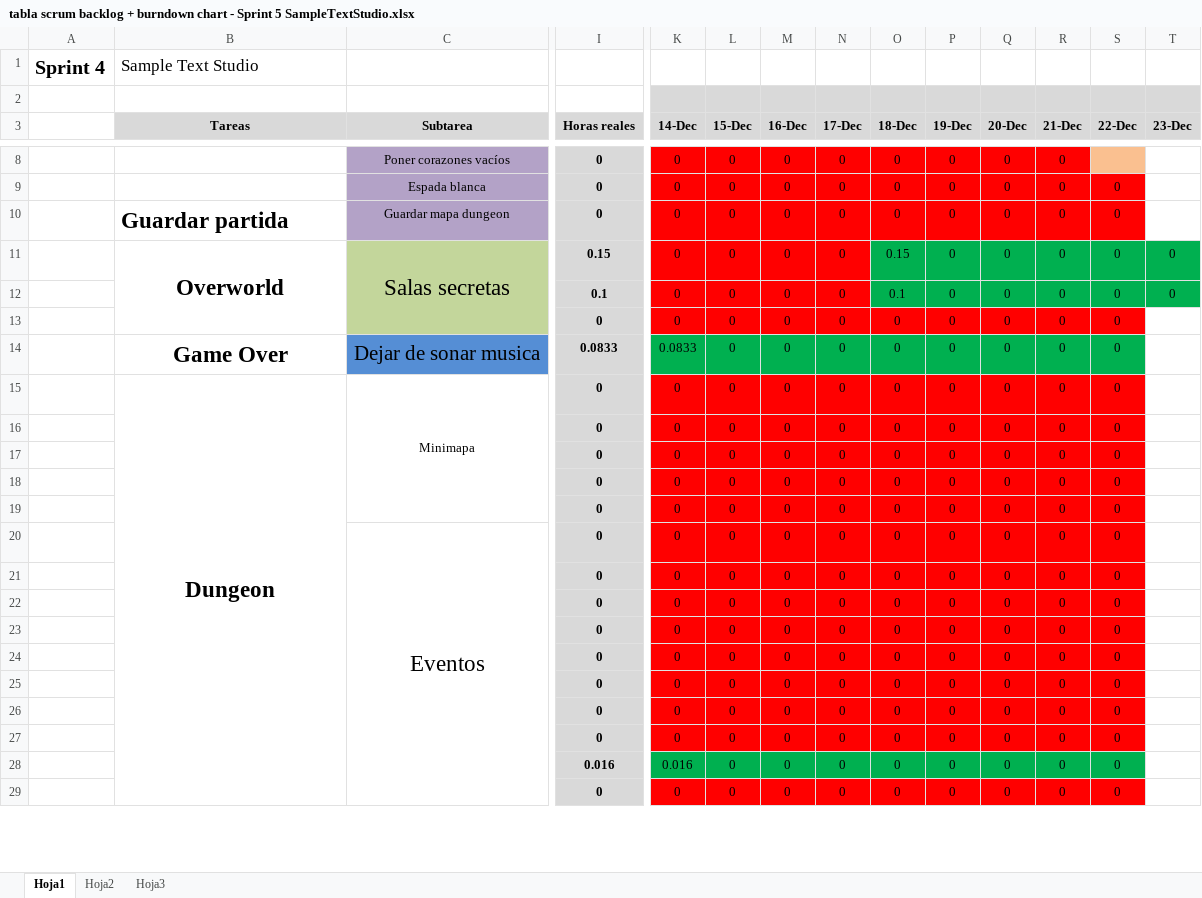
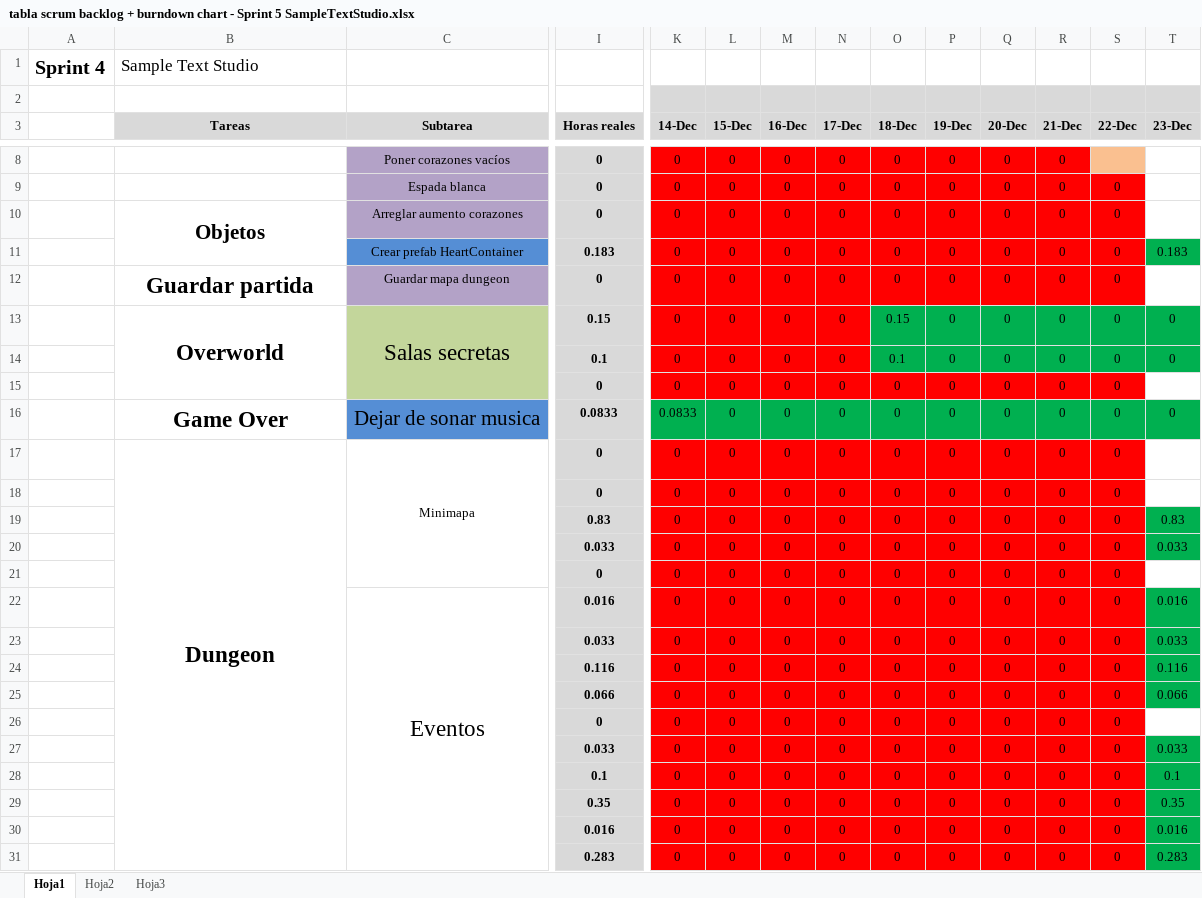
Before and after one commit to devildrake/MAP_LegendOfRadev, an Excel workbook: tabla scrum backlog + burndown chart - Sprint 5 SampleTextStudio.xlsx, sheet Hoja1, drawn as a sheet; only a part is shown, gaps mark what is left out; values as stored, in another font and other column widths than the file's, no borders; charts and pictures not drawn; addresses are those after the commit; rows hold the shown columns only; the diff covers the shown part only; the diff names each change by its address in the sheet, - before the commit and + after, or states it on an @@ line.

```diff
--- a/tabla scrum backlog + burndown chart - Sprint 5 SampleTextStudio.xlsx (sheet Hoja1)
+++ b/tabla scrum backlog + burndown chart - Sprint 5 SampleTextStudio.xlsx (sheet Hoja1)
+row 10:  | Objetos | Arreglar aumento corazones | 0 | 0 | 0 | 0 | 0 | 0 | 0 | 0 | 0 | 0
+row 11:  |  | Crear prefab HeartContainer | 0.183 | 0 | 0 | 0 | 0 | 0 | 0 | 0 | 0 | 0 | 0.183
-B12 alignment: left
+B12 alignment: center
-T16 (23-Dec): (empty)
+T16 (23-Dec): 0
-T16 fill: none
+T16 fill: #00B050
-I19 (Horas reales): 0
+I19 (Horas reales): 0.83
-T19 (23-Dec): (empty)
+T19 (23-Dec): 0.83
-T19:T20 fill: none
+T19:T20 fill: #00B050
-I20 (Horas reales): 0
+I20 (Horas reales): 0.033
-T20 (23-Dec): (empty)
+T20 (23-Dec): 0.033
-I22 (Horas reales): 0
+I22 (Horas reales): 0.016
-T22 (23-Dec): (empty)
+T22 (23-Dec): 0.016
-T22:T25 fill: none
+T22:T25 fill: #00B050
-I23 (Horas reales): 0
+I23 (Horas reales): 0.033
-T23 (23-Dec): (empty)
+T23 (23-Dec): 0.033
-I24 (Horas reales): 0
+I24 (Horas reales): 0.116
-T24 (23-Dec): (empty)
+T24 (23-Dec): 0.116
-I25 (Horas reales): 0
+I25 (Horas reales): 0.066
-T25 (23-Dec): (empty)
+T25 (23-Dec): 0.066
-I27 (Horas reales): 0
+I27 (Horas reales): 0.033
-T27 (23-Dec): (empty)
+T27 (23-Dec): 0.033
-T27:T31 fill: none
+T27:T31 fill: #00B050
-I28 (Horas reales): 0
+I28 (Horas reales): 0.1
-T28 (23-Dec): (empty)
+T28 (23-Dec): 0.1
-I29 (Horas reales): 0
+I29 (Horas reales): 0.35
-T29 (23-Dec): (empty)
+T29 (23-Dec): 0.35
-K30 (14-Dec): 0.016
+K30 (14-Dec): 0
-K30:S30 fill: #00B050
+K30:S30 fill: #FF0000
-T30 (23-Dec): (empty)
+T30 (23-Dec): 0.016
-I31 (Horas reales): 0
+I31 (Horas reales): 0.283
-T31 (23-Dec): (empty)
+T31 (23-Dec): 0.283
```
Also changed, not shown: 2 added rows, 2 removed rows, 20 edited cells and cell formats elsewhere in this sheet, formulas that keep their value, charts or pictures.
